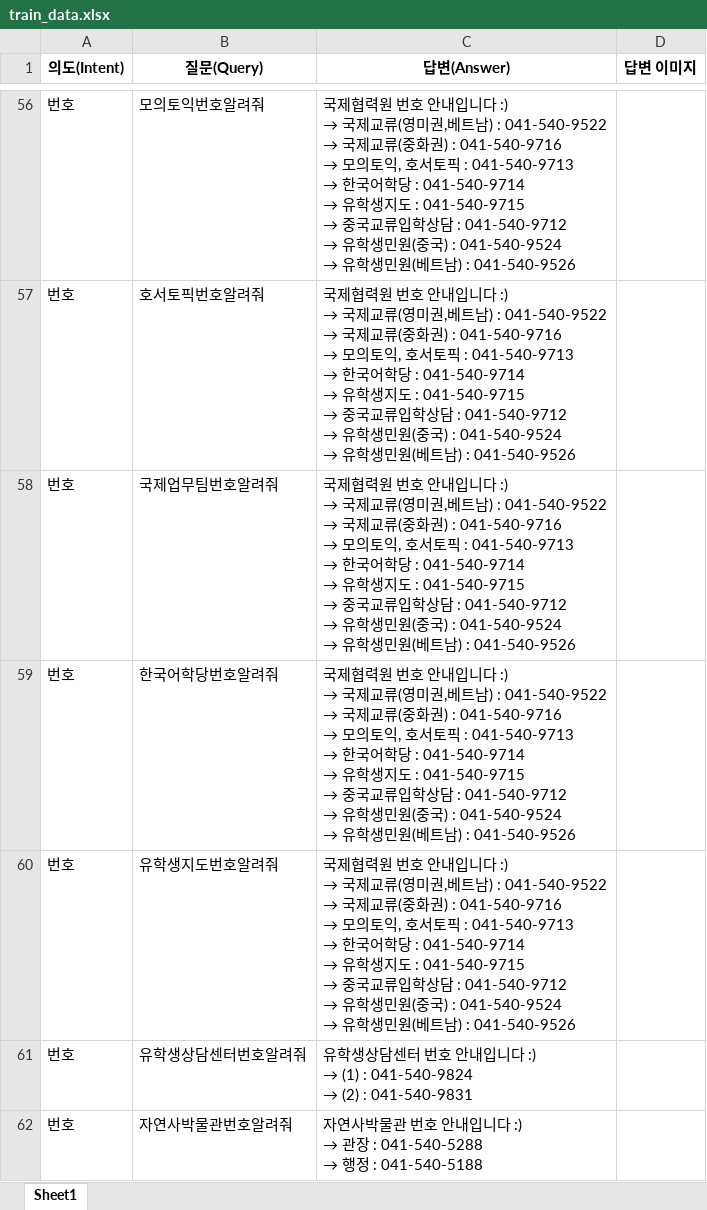
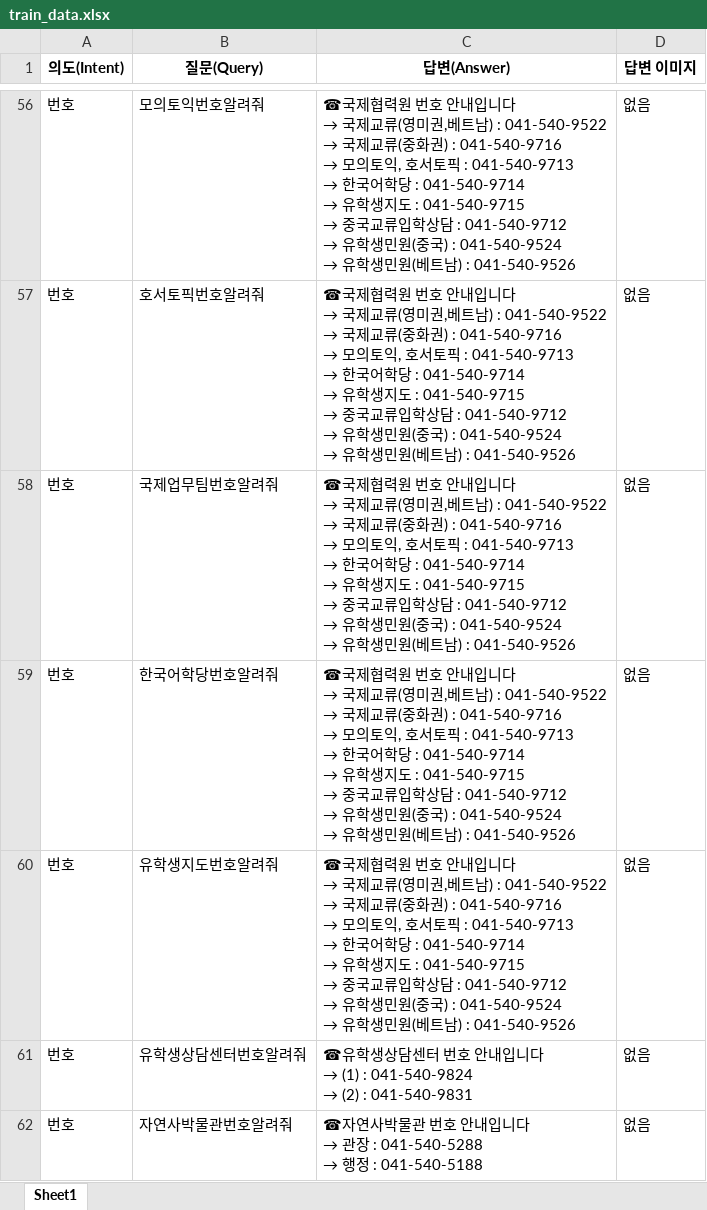
Before and after one commit to Seokii/Chatbot4Univ, an Excel workbook: train_tools/qna/train_data.xlsx, sheet Sheet1, drawn as a sheet; only a part is shown, gaps mark what is left out; values as stored, in another font and other column widths than the file's, no borders; ↵ is a line break in a cell; the diff covers the shown part only; the diff names each change by its address in the sheet, - before the commit and + after, or states it on an @@ line.

```diff
--- a/train_tools/qna/train_data.xlsx (sheet Sheet1)
+++ b/train_tools/qna/train_data.xlsx (sheet Sheet1)
@@ C56:C60 (답변(Answer)): 국제협력원 번호 안내입니다 :) ↵ → 국제교… → ☎국제협력원 번호 안내입니다 ↵ → 국제교… @@
-D56:D62 (답변 이미지): (empty)
+D56:D62 (답변 이미지): 없음
@@ C61 (답변(Answer)): 유학생상담센터 번호 안내입니다 :) ↵ → (1) : 041-540-9824… → ☎유학생상담센터 번호 안내입니다 ↵ → (1) : 041-540-9824… @@
@@ C62 (답변(Answer)): 자연사박물관 번호 안내입니다 :) ↵ → 관장… → ☎자연사박물관 번호 안내입니다 ↵ → 관장… @@
```
Also changed, not shown: 322 edited cells elsewhere in this sheet, 12 other files.
